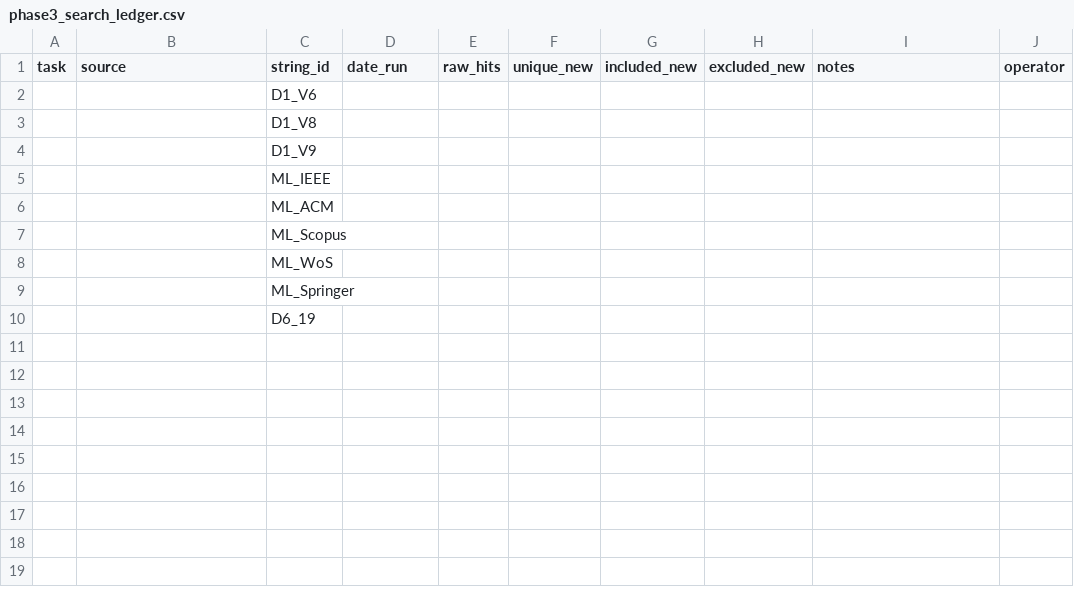
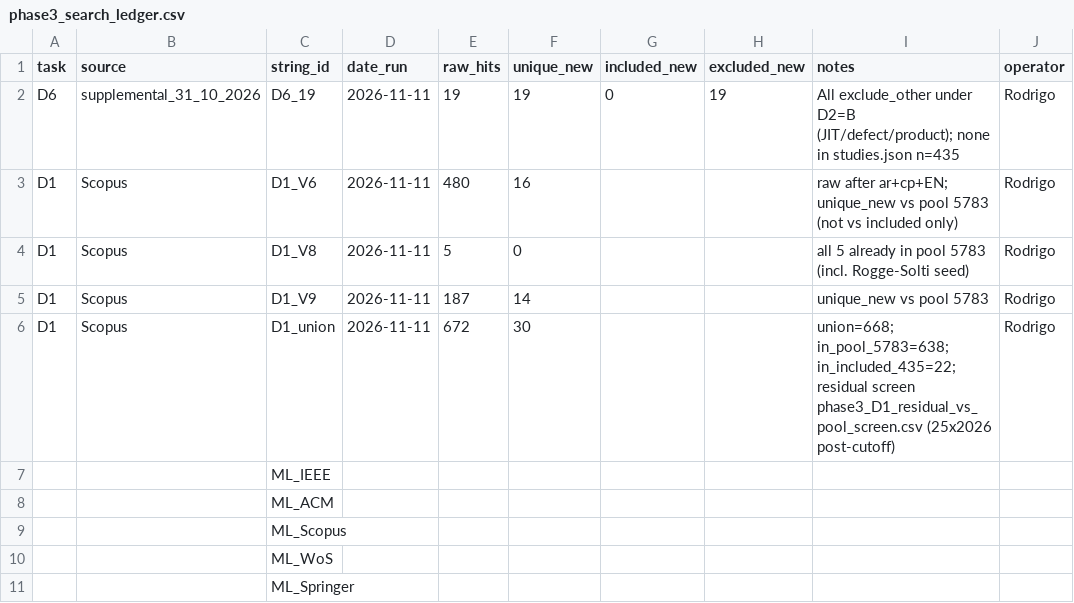
Before and after one commit to RodrigoAlmeidadeOliveira/SLR-Agente, a CSV file: revisão do orientador/caminho_completo/phase3_search_ledger.csv, drawn as a sheet.

Commit message:
Update status documentation and screening ledger with recent findings and actions
- Revised the execution order for D6 and D1, detailing the outcomes of the screening process and the status of included studies.
- Updated the `phase3_d6_19_screen.csv` to reflect the latest decisions on study inclusions and exclusions, ensuring accurate tracking of the screening progress.
- Enhanced the `phase3_search_ledger.csv` with new entries summarizing raw hits and unique new studies identified during the screening phase, clarifying the results of the D1 searches.

```diff
--- a/revisão do orientador/caminho_completo/phase3_search_ledger.csv
+++ b/revisão do orientador/caminho_completo/phase3_search_ledger.csv
@@ -1,5 +1,7 @@
 task,source,string_id,date_run,raw_hits,unique_new,included_new,excluded_new,notes,operator
-,,D1_V6,,,,,,,
-,,D1_V8,,,,,,,
-,,D1_V9,,,,,,,
+D6,supplemental_31_10_2026,D6_19,2026-11-11,19,19,0,19,All exclude_other under D2=B (JIT/defect/product); none in studies.json n=435,Rodrigo
+D1,Scopus,D1_V6,2026-11-11,480,16,,,raw after ar+cp+EN; unique_new vs pool 5783 (not vs included only),Rodrigo
+D1,Scopus,D1_V8,2026-11-11,5,0,,,all 5 already in pool 5783 (incl. Rogge-Solti seed),Rodrigo
+D1,Scopus,D1_V9,2026-11-11,187,14,,,unique_new vs pool 5783,Rodrigo
+D1,Scopus,D1_union,2026-11-11,672,30,,,union=668; in_pool_5783=638; in_included_435=22; residual screen phase3_D1_residual_vs_pool_screen.csv (25x2026 post-cutoff),Rodrigo
 ,,ML_IEEE,,,,,,,
@@ -9,2 +11 @@ task,source,string_id,date_run,raw_hits,unique_new,included_new,excluded_new,not
 ,,ML_Springer,,,,,,,
-,,D6_19,,,,,,,
```
Also changed, not shown: revisão do orientador/caminho_completo/phase3_d6_19_screen.csv, 9 other files.
